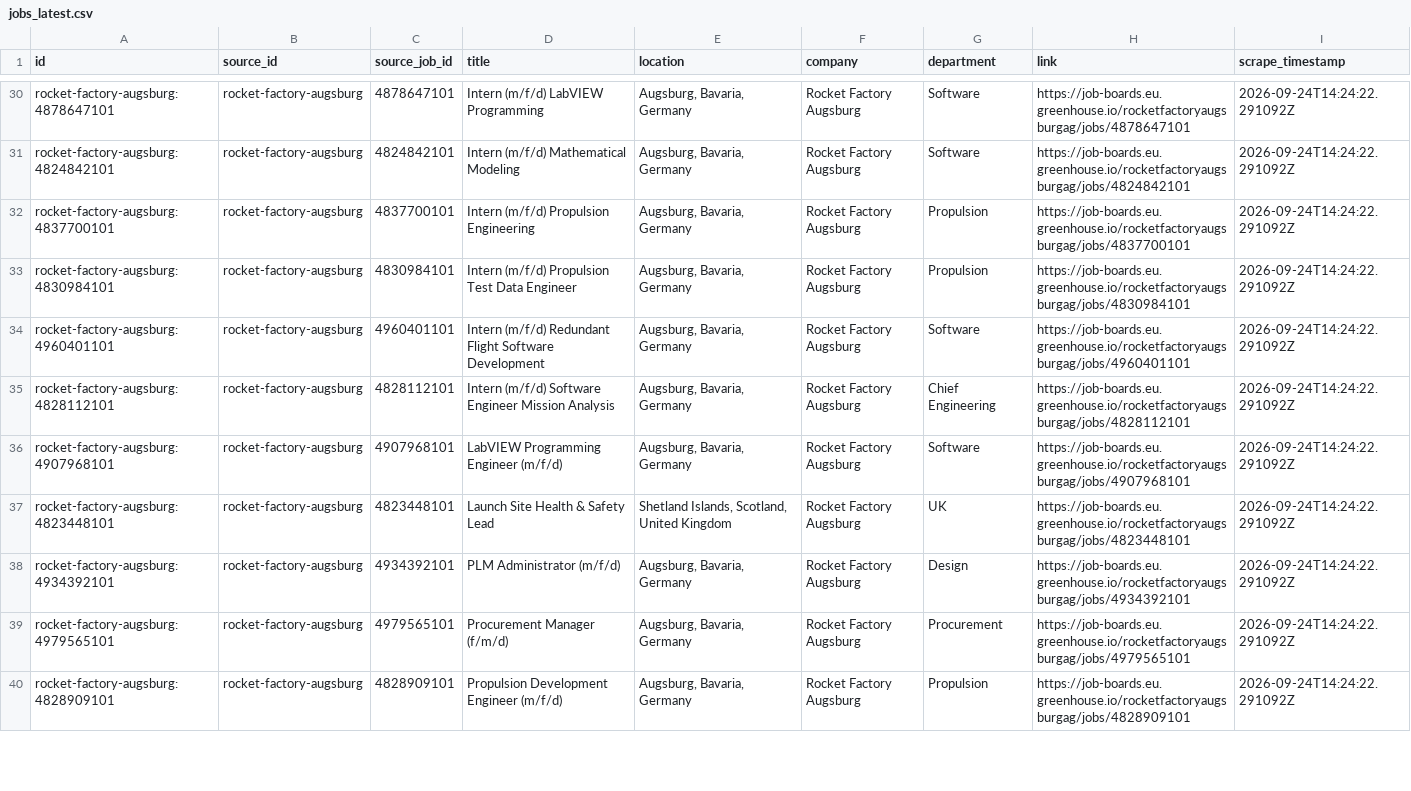
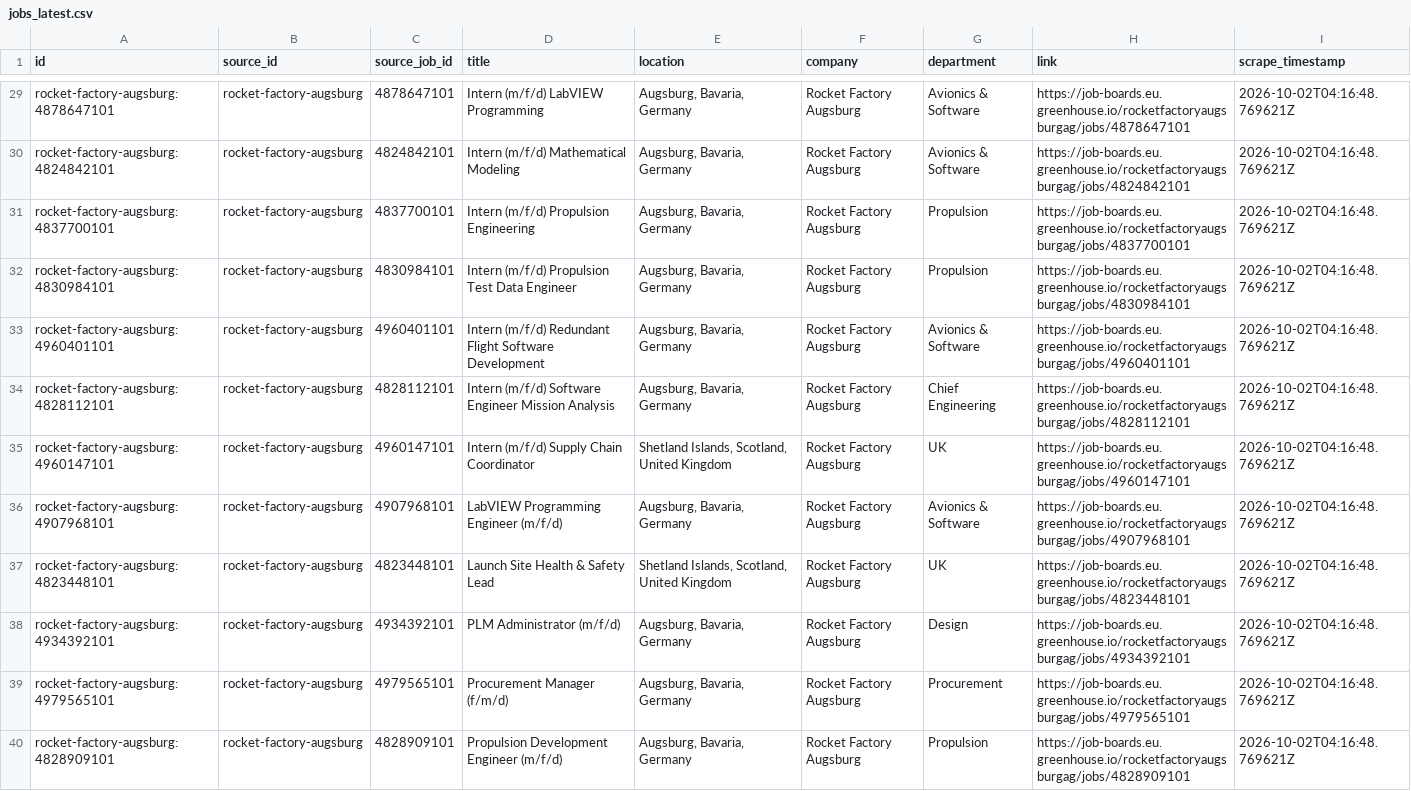
Before and after one commit to hailbagel/job-tracker-public, a CSV file: data/rocket-factory-augsburg/processed/jobs_latest.csv, drawn as a sheet; only a part is shown, gaps mark what is left out; addresses are those after the commit; the diff covers the shown part only; the diff names each change by its address in the sheet, - before the commit and + after, or states it on an @@ line.

```diff
--- a/data/rocket-factory-augsburg/processed/jobs_latest.csv
+++ b/data/rocket-factory-augsburg/processed/jobs_latest.csv
-G29:G30 (department): Software
+G29:G30 (department): Avionics & Software
-I29:I34 (scrape_timestamp): 2026-09-24T14:24:22.291092Z
+I29:I34 (scrape_timestamp): 2026-10-02T04:16:48.769621Z
-G33 (department): Software
+G33 (department): Avionics & Software
+row 35: rocket-factory-augsburg:4960147101 | rocket-factory-augsburg | 4960147101 | Intern (m/f/d) Supply Chain Coordinator | Shetland Islands, Scotland, United Kingdom | Rocket Factory Augsburg | UK | https://job-boards.eu.greenhouse.io/rocketfactoryaugsburgag/jobs/4960147101 | 2026-10-02T04:16:48.769621Z
-G36 (department): Software
+G36 (department): Avionics & Software
-I36:I40 (scrape_timestamp): 2026-09-24T14:24:22.291092Z
+I36:I40 (scrape_timestamp): 2026-10-02T04:16:48.769621Z
```
Also changed, not shown: 4 added rows, 3 removed rows and 37 edited cells elsewhere in this file, data/hyimpulse/processed/job_details.csv, data/hyimpulse/processed/job_history.csv, 28 other files.
